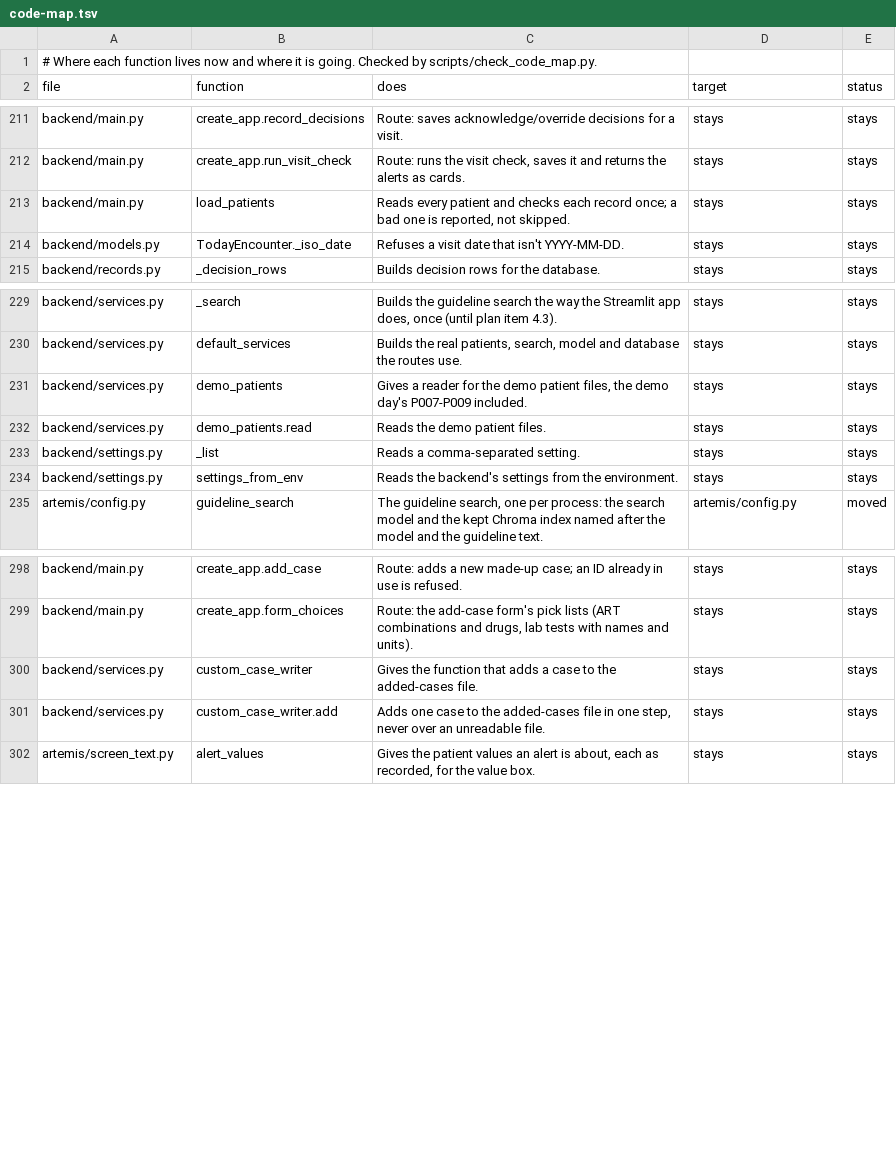
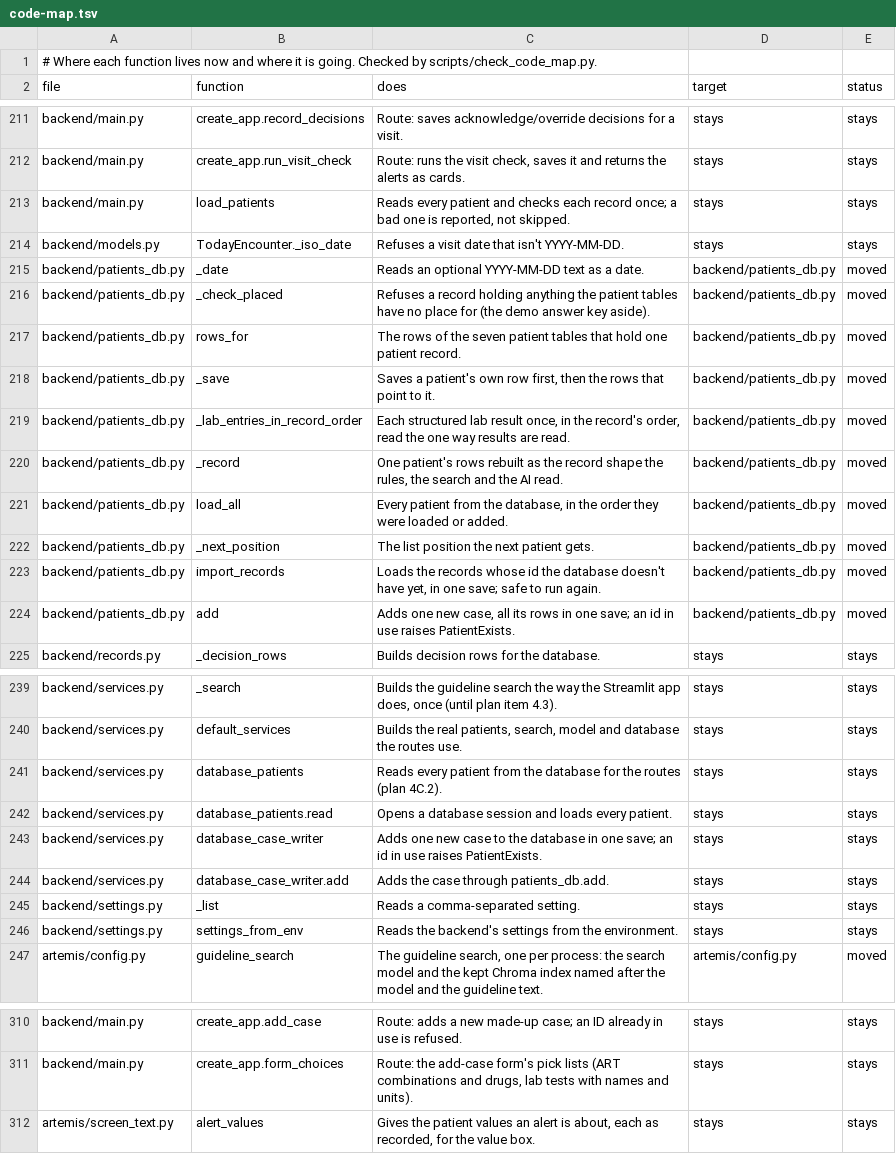
Before and after one commit to atwine/artemis-hiv, a TSV file: docs/refactor/code-map.tsv, drawn as a sheet; only a part is shown, gaps mark what is left out.

```diff
--- a/docs/refactor/code-map.tsv
+++ b/docs/refactor/code-map.tsv
@@ -214,2 +214,12 @@ backend/main.py	load_patients	Reads every patient and checks each record once; a
 backend/models.py	TodayEncounter._iso_date	Refuses a visit date that isn't YYYY-MM-DD.	stays	stays
+backend/patients_db.py	_date	Reads an optional YYYY-MM-DD text as a date.	backend/patients_db.py	moved
+backend/patients_db.py	_check_placed	Refuses a record holding anything the patient tables have no place for (the demo answer key aside).	backend/patients_db.py	moved
+backend/patients_db.py	rows_for	The rows of the seven patient tables that hold one patient record.	backend/patients_db.py	moved
+backend/patients_db.py	_save	Saves a patient's own row first, then the rows that point to it.	backend/patients_db.py	moved
+backend/patients_db.py	_lab_entries_in_record_order	Each structured lab result once, in the record's order, read the one way results are read.	backend/patients_db.py	moved
+backend/patients_db.py	_record	One patient's rows rebuilt as the record shape the rules, the search and the AI read.	backend/patients_db.py	moved
+backend/patients_db.py	load_all	Every patient from the database, in the order they were loaded or added.	backend/patients_db.py	moved
+backend/patients_db.py	_next_position	The list position the next patient gets.	backend/patients_db.py	moved
+backend/patients_db.py	import_records	Loads the records whose id the database doesn't have yet, in one save; safe to run again.	backend/patients_db.py	moved
+backend/patients_db.py	add	Adds one new case, all its rows in one save; an id in use raises PatientExists.	backend/patients_db.py	moved
 backend/records.py	_decision_rows	Builds decision rows for the database.	stays	stays
@@ -230,4 +240,6 @@ backend/services.py	_search	Builds the guideline search the way the Streamlit ap
 backend/services.py	default_services	Builds the real patients, search, model and database the routes use.	stays	stays
-backend/services.py	demo_patients	Gives a reader for the demo patient files, the demo day's P007-P009 included.	stays	stays
-backend/services.py	demo_patients.read	Reads the demo patient files.	stays	stays
+backend/services.py	database_patients	Reads every patient from the database for the routes (plan 4C.2).	stays	stays
+backend/services.py	database_patients.read	Opens a database session and loads every patient.	stays	stays
+backend/services.py	database_case_writer	Adds one new case to the database in one save; an id in use raises PatientExists.	stays	stays
+backend/services.py	database_case_writer.add	Adds the case through patients_db.add.	stays	stays
 backend/settings.py	_list	Reads a comma-separated setting.	stays	stays
@@ -299,4 +311,2 @@ backend/main.py	create_app.add_case	Route: adds a new made-up case; an ID alread
 backend/main.py	create_app.form_choices	Route: the add-case form's pick lists (ART combinations and drugs, lab tests with names and units).	stays	stays
-backend/services.py	custom_case_writer	Gives the function that adds a case to the added-cases file.	stays	stays
-backend/services.py	custom_case_writer.add	Adds one case to the added-cases file in one step, never over an unreadable file.	stays	stays
 artemis/screen_text.py	alert_values	Gives the patient values an alert is about, each as recorded, for the value box.	stays	stays
```
Also changed, not shown: docs/decisions.tsv, docs/refactor/moves.tsv, 15 other files.
